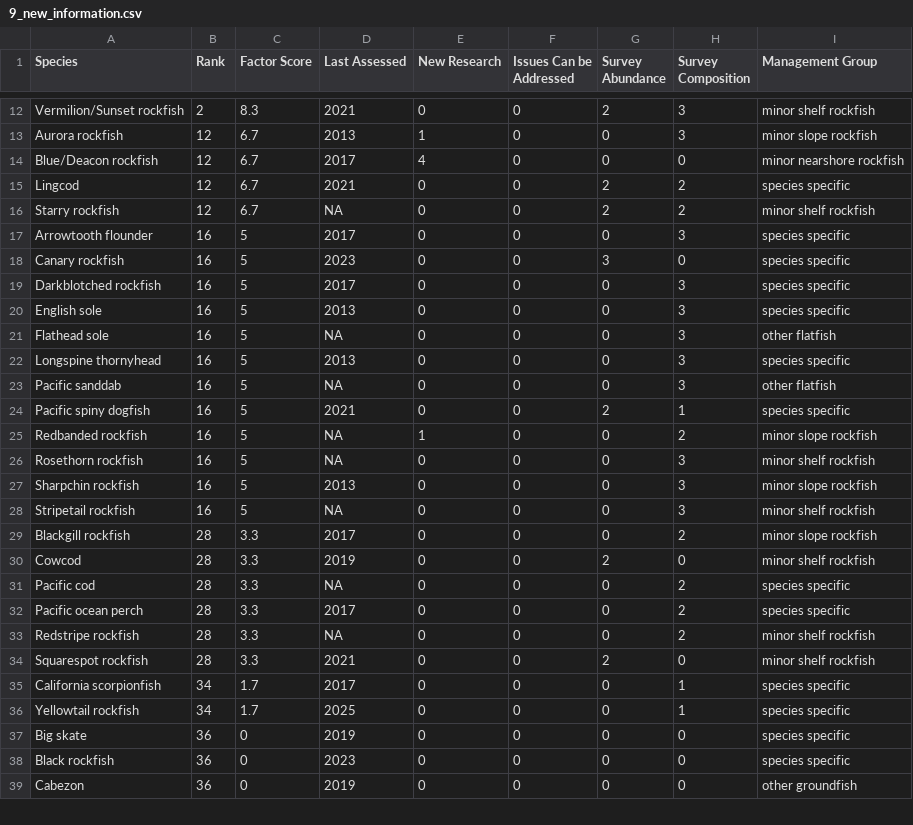
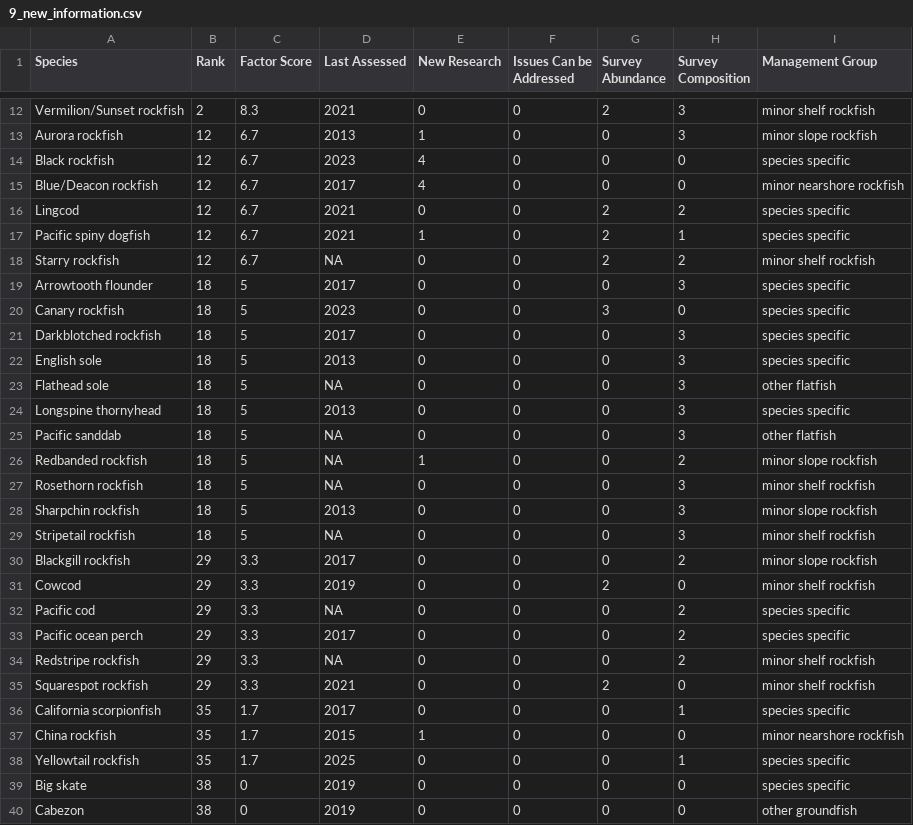
Before and after one commit to chantelwetzel-noaa/assessment_prioritization, a CSV file: data-processed/9_new_information.csv, drawn as a sheet; only a part is shown, gaps mark what is left out; the diff covers the shown part only.

```diff
--- a/data-processed/9_new_information.csv
+++ b/data-processed/9_new_information.csv
@@ -13,27 +13,28 @@ Vermilion/Sunset rockfish,2,8.3,2021,0,0,2,3,minor shelf rockfish
 Aurora rockfish,12,6.7,2013,1,0,0,3,minor slope rockfish
+Black rockfish,12,6.7,2023,4,0,0,0,species specific
 Blue/Deacon rockfish,12,6.7,2017,4,0,0,0,minor nearshore rockfish
 Lingcod,12,6.7,2021,0,0,2,2,species specific
+Pacific spiny dogfish,12,6.7,2021,1,0,2,1,species specific
 Starry rockfish,12,6.7,NA,0,0,2,2,minor shelf rockfish
-Arrowtooth flounder,16,5,2017,0,0,0,3,species specific
-Canary rockfish,16,5,2023,0,0,3,0,species specific
-Darkblotched rockfish,16,5,2017,0,0,0,3,species specific
-English sole,16,5,2013,0,0,0,3,species specific
-Flathead sole,16,5,NA,0,0,0,3,other flatfish
-Longspine thornyhead,16,5,2013,0,0,0,3,species specific
-Pacific sanddab,16,5,NA,0,0,0,3,other flatfish
-Pacific spiny dogfish,16,5,2021,0,0,2,1,species specific
-Redbanded rockfish,16,5,NA,1,0,0,2,minor slope rockfish
-Rosethorn rockfish,16,5,NA,0,0,0,3,minor shelf rockfish
-Sharpchin rockfish,16,5,2013,0,0,0,3,minor slope rockfish
-Stripetail rockfish,16,5,NA,0,0,0,3,minor shelf rockfish
-Blackgill rockfish,28,3.3,2017,0,0,0,2,minor slope rockfish
-Cowcod,28,3.3,2019,0,0,2,0,minor shelf rockfish
-Pacific cod,28,3.3,NA,0,0,0,2,species specific
-Pacific ocean perch,28,3.3,2017,0,0,0,2,species specific
-Redstripe rockfish,28,3.3,NA,0,0,0,2,minor shelf rockfish
-Squarespot rockfish,28,3.3,2021,0,0,2,0,minor shelf rockfish
-California scorpionfish,34,1.7,2017,0,0,0,1,species specific
-Yellowtail rockfish,34,1.7,2025,0,0,0,1,species specific
-Big skate,36,0,2019,0,0,0,0,species specific
-Black rockfish,36,0,2023,0,0,0,0,species specific
-Cabezon,36,0,2019,0,0,0,0,other groundfish
+Arrowtooth flounder,18,5,2017,0,0,0,3,species specific
+Canary rockfish,18,5,2023,0,0,3,0,species specific
+Darkblotched rockfish,18,5,2017,0,0,0,3,species specific
+English sole,18,5,2013,0,0,0,3,species specific
+Flathead sole,18,5,NA,0,0,0,3,other flatfish
+Longspine thornyhead,18,5,2013,0,0,0,3,species specific
+Pacific sanddab,18,5,NA,0,0,0,3,other flatfish
+Redbanded rockfish,18,5,NA,1,0,0,2,minor slope rockfish
+Rosethorn rockfish,18,5,NA,0,0,0,3,minor shelf rockfish
+Sharpchin rockfish,18,5,2013,0,0,0,3,minor slope rockfish
+Stripetail rockfish,18,5,NA,0,0,0,3,minor shelf rockfish
+Blackgill rockfish,29,3.3,2017,0,0,0,2,minor slope rockfish
+Cowcod,29,3.3,2019,0,0,2,0,minor shelf rockfish
+Pacific cod,29,3.3,NA,0,0,0,2,species specific
+Pacific ocean perch,29,3.3,2017,0,0,0,2,species specific
+Redstripe rockfish,29,3.3,NA,0,0,0,2,minor shelf rockfish
+Squarespot rockfish,29,3.3,2021,0,0,2,0,minor shelf rockfish
+California scorpionfish,35,1.7,2017,0,0,0,1,species specific
+China rockfish,35,1.7,2015,1,0,0,0,minor nearshore rockfish
+Yellowtail rockfish,35,1.7,2025,0,0,0,1,species specific
+Big skate,38,0,2019,0,0,0,0,species specific
+Cabezon,38,0,2019,0,0,0,0,other groundfish
```
Also changed, not shown: 1 removed row and 11 edited cells elsewhere in this file, data-processed/11_overall_rank.csv, data-processed/8_constituent_demand.csv, 8 other files.
